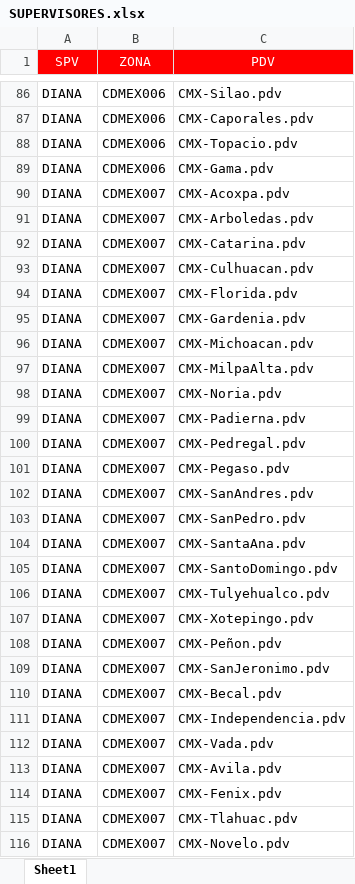
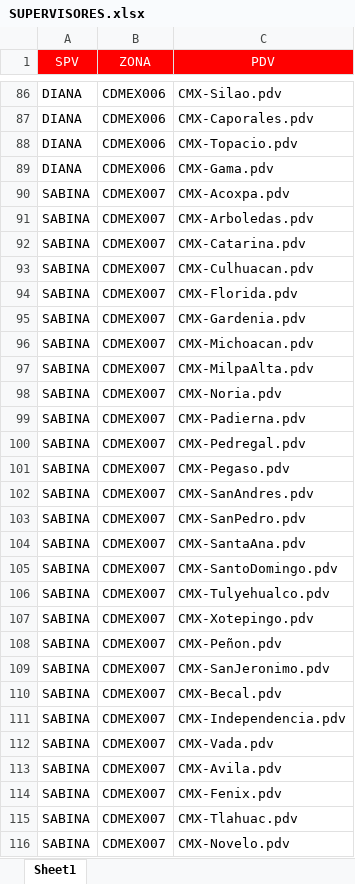
Before and after one commit to SebastianGR-FC/automated-reporting-portal, an Excel workbook: SUPERVISORES.xlsx, sheet Sheet1, drawn as a sheet; only a part is shown, gaps mark what is left out; values as stored, in another font and other column widths than the file's, no borders; conditional formats not drawn; the diff covers the shown part only; the diff names each change by its address in the sheet, - before the commit and + after, or states it on an @@ line.

```diff
--- a/SUPERVISORES.xlsx (sheet Sheet1)
+++ b/SUPERVISORES.xlsx (sheet Sheet1)
-A90:A116 (SPV): DIANA
+A90:A116 (SPV): SABINA
```
Also changed, not shown: 3 edited cells elsewhere in this sheet, SUPERVISORES VISITAS.xlsx.
